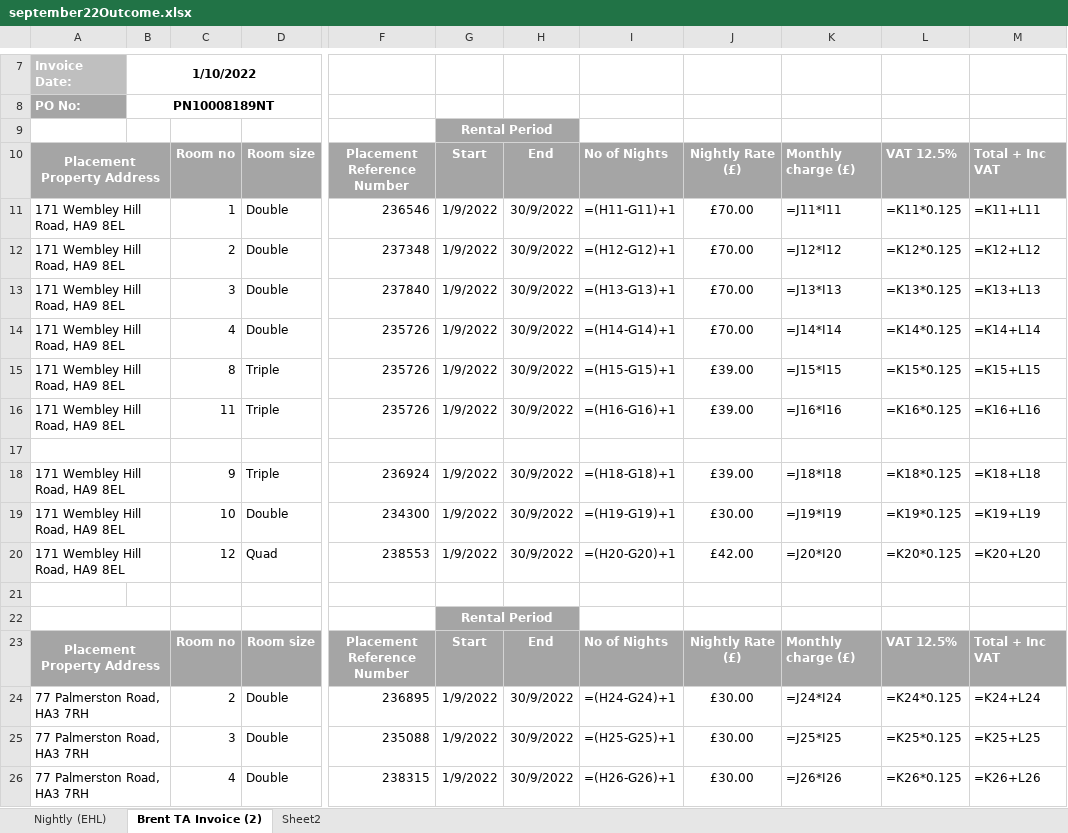
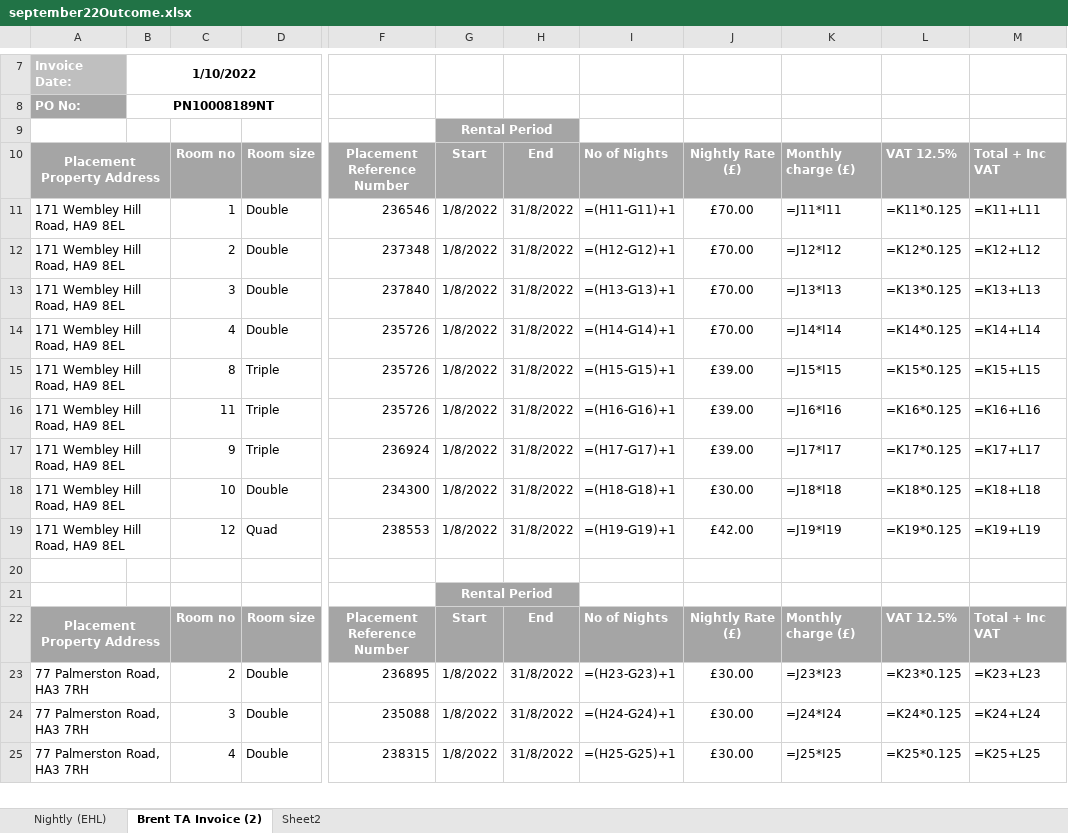
Before and after one commit to taahakh/Bookings-List-Tracker, an Excel workbook: invoices/september22Outcome.xlsx, sheet Brent TA Invoice (2), drawn as a sheet; only a part is shown, gaps mark what is left out; values as stored, in another font and other column widths than the file's, no borders; formulas without a stored value are shown as written; removed rows and columns are numbered as before the commit, all else as after; rows hold the shown columns only; the diff covers the shown part only; the diff names each change by its address in the sheet, - before the commit and + after, or states it on an @@ line.

```diff
--- a/invoices/september22Outcome.xlsx (sheet Brent TA Invoice (2))
+++ b/invoices/september22Outcome.xlsx (sheet Brent TA Invoice (2))
-G11:G16: 1/9/2022
+G11:G16: 1/8/2022
-H11:H16: 30/9/2022
+H11:H16: 31/8/2022
-row 17: (empty)
-G17:G19: 1/9/2022
+G17:G19: 1/8/2022
-H17:H19: 30/9/2022
+H17:H19: 31/8/2022
-I17: =(H18-G18)+1
+I17: =(H17-G17)+1
-K17: =J18*I18
+K17: =J17*I17
-L17: =K18*0.125
+L17: =K17*0.125
-M17: =K18+L18
+M17: =K17+L17
-I18: =(H19-G19)+1
+I18: =(H18-G18)+1
-K18: =J19*I19
+K18: =J18*I18
-L18: =K19*0.125
+L18: =K18*0.125
-M18: =K19+L19
+M18: =K18+L18
-I19: =(H20-G20)+1
+I19: =(H19-G19)+1
-K19: =J20*I20
+K19: =J19*I19
-L19: =K20*0.125
+L19: =K19*0.125
-M19: =K20+L20
+M19: =K19+L19
-A22:B22 merged
-G23:G25: 1/9/2022
+G23:G25: 1/8/2022
-H23:H25: 30/9/2022
+H23:H25: 31/8/2022
-I23: =(H24-G24)+1
+I23: =(H23-G23)+1
-K23: =J24*I24
+K23: =J23*I23
-L23: =K24*0.125
+L23: =K23*0.125
-M23: =K24+L24
+M23: =K23+L23
-I24: =(H25-G25)+1
+I24: =(H24-G24)+1
-K24: =J25*I25
+K24: =J24*I24
-L24: =K25*0.125
+L24: =K24*0.125
-M24: =K25+L25
+M24: =K24+L24
-I25: =(H26-G26)+1
+I25: =(H25-G25)+1
-K25: =J26*I26
+K25: =J25*I25
-L25: =K26*0.125
+L25: =K25*0.125
-M25: =K26+L26
+M25: =K25+L25
```
Also changed, not shown: 24 removed rows, 459 edited cells and merged cells elsewhere in this sheet, 7 other files.
